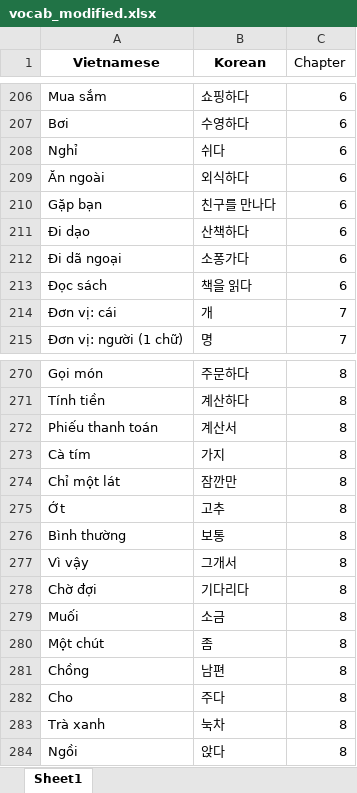
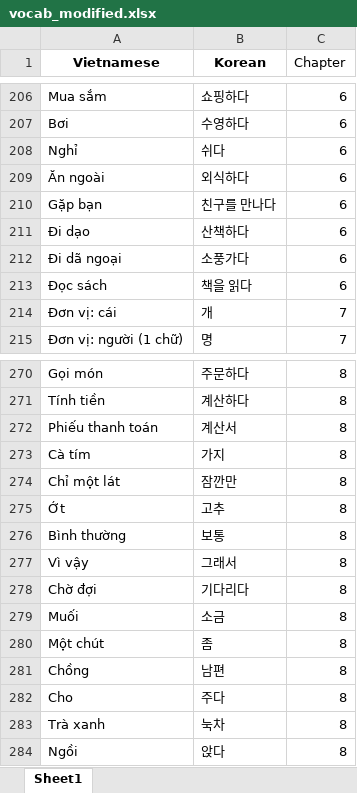
Before and after one commit to bnchinh/Learn_Korea_Simple, an Excel workbook: vocab_modified.xlsx, sheet Sheet1, drawn as a sheet; only a part is shown, gaps mark what is left out; values as stored, in another font and other column widths than the file's, no borders; the diff covers the shown part only; the diff names each change by its address in the sheet, - before the commit and + after, or states it on an @@ line.

```diff
--- a/vocab_modified.xlsx (sheet Sheet1)
+++ b/vocab_modified.xlsx (sheet Sheet1)
-B212 (Korean): 소퐁가다
+B212 (Korean): 소풍가다
-B277 (Korean): 그개서
+B277 (Korean): 그래서
```
Also changed, not shown: 1 added row, 1 removed row and 6 edited cells elsewhere in this sheet, 1 other file.
